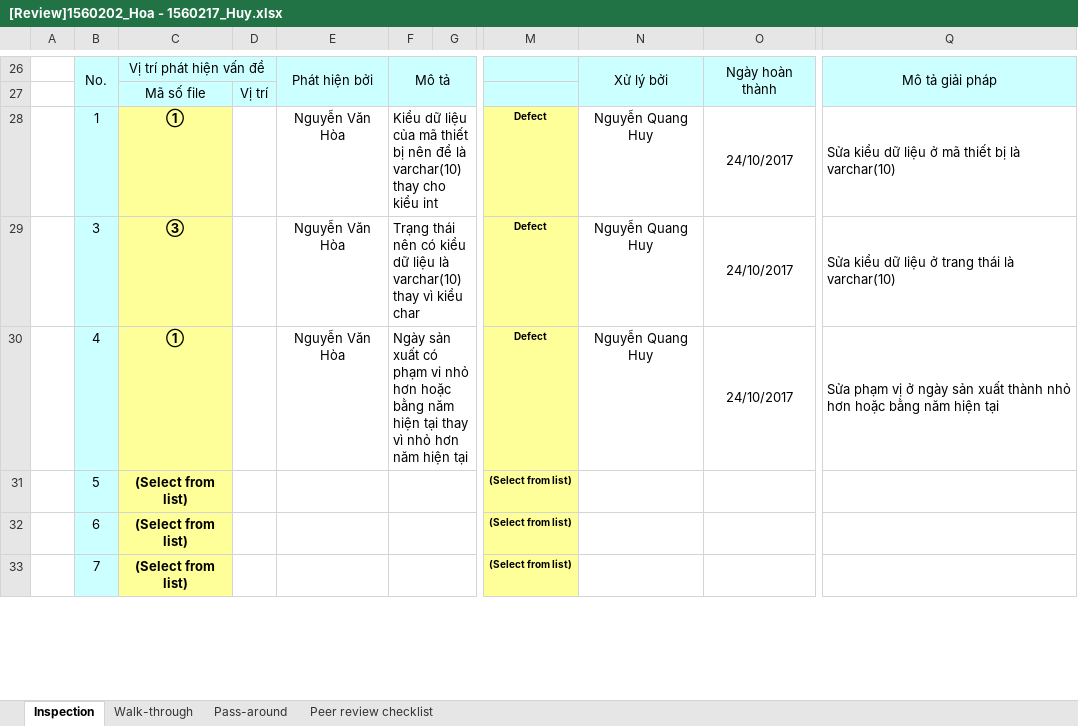
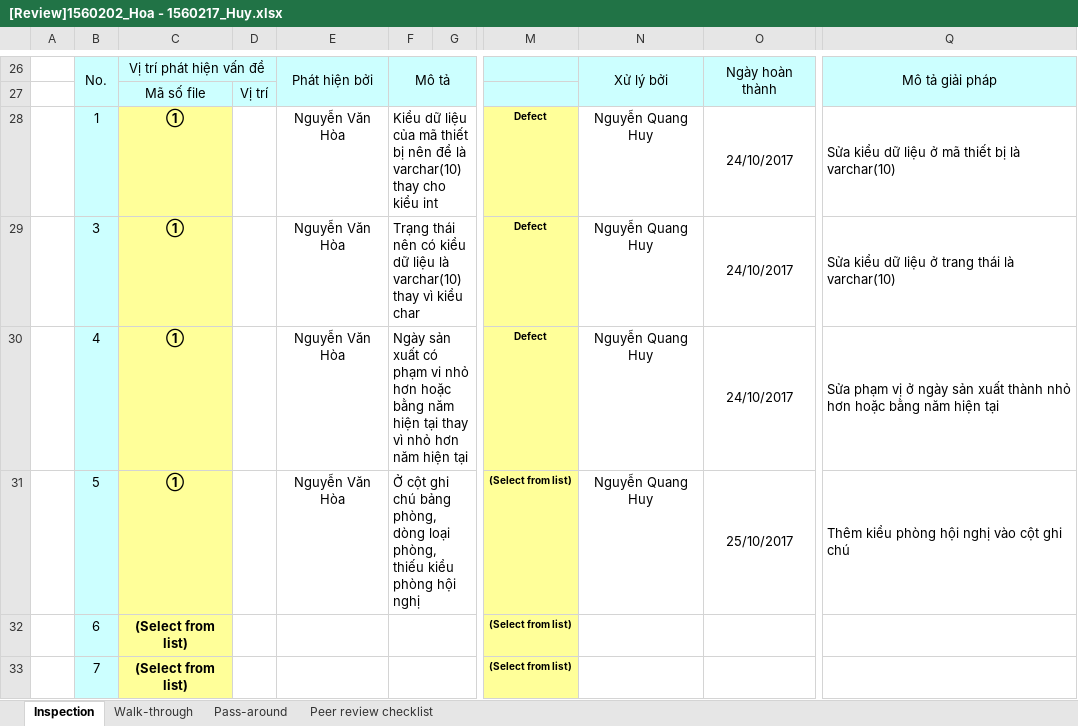
Before and after one commit to NguyenHoa-Hcmus/PTUDCSDL1, an Excel workbook: [Mẫu] Quản lý thiết bị/ThietKeDuLieu/Review/[Review]1560202_Hoa - 1560217_Huy.xlsx, sheet Inspection, drawn as a sheet; only a part is shown, gaps mark what is left out; values as stored, in another font and other column widths than the file's, no borders; conditional formats not drawn; the diff names each change by its address in the sheet, - before the commit and + after, or states it on an @@ line.

```diff
--- a/[Mẫu] Quản lý thiết bị/ThietKeDuLieu/Review/[Review]1560202_Hoa - 1560217_Huy.xlsx (sheet Inspection)
+++ b/[Mẫu] Quản lý thiết bị/ThietKeDuLieu/Review/[Review]1560202_Hoa - 1560217_Huy.xlsx (sheet Inspection)
-C29: ③
+C29: ①
-C31: (Select from list)
+C31: ①
-E31: (empty)
+E31: Nguyễn Văn Hòa
-F31: (empty)
+F31: Ở cột ghi chú bảng phòng, dòng loại phòng, thiếu kiểu phòng hội nghị
-N31: (empty)
+N31: Nguyễn Quang Huy
-O31: (empty)
+O31: 25/10/2017
-Q31: (empty)
+Q31: Thêm kiểu phòng hội nghị vào cột ghi chú
```
Also changed, not shown: 4 other files.
